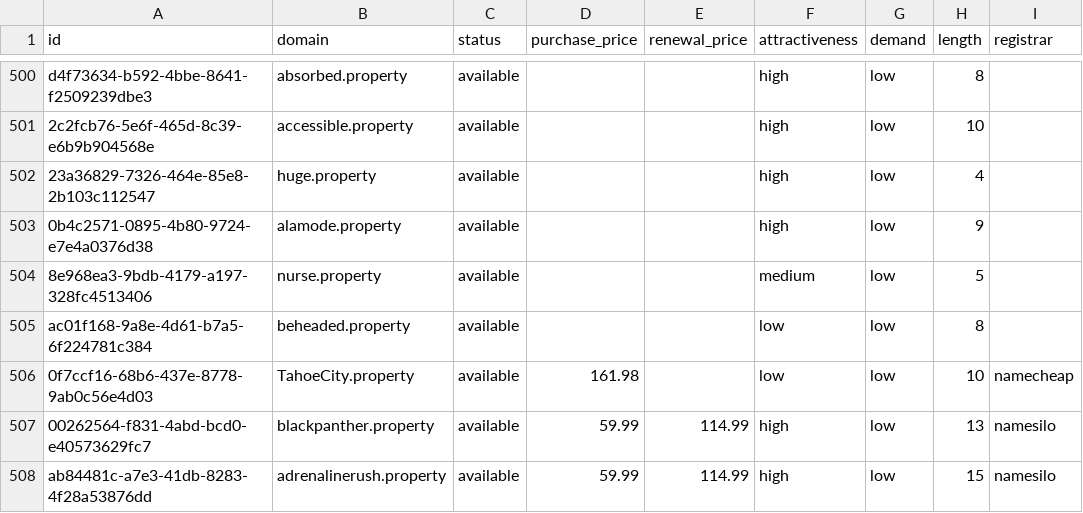
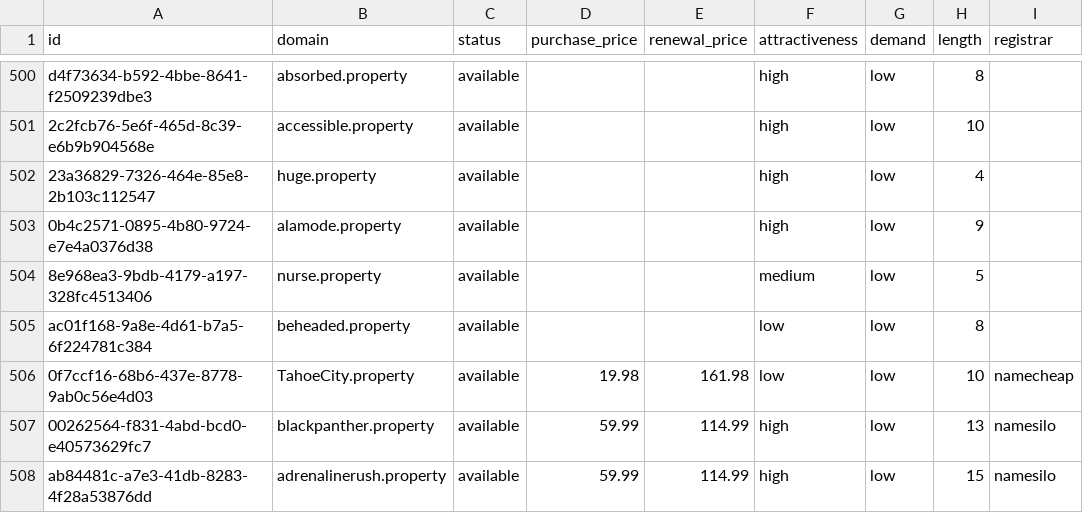
Before and after one commit to UniqueDomains/property-oneword-domains, a CSV file: property.csv, drawn as a sheet; only a part is shown, gaps mark what is left out; the diff names each change by its address in the sheet, - before the commit and + after, or states it on an @@ line.

Commit message:
Domains update

```diff
--- a/property.csv
+++ b/property.csv
-D506 (purchase_price): 161.98
+D506 (purchase_price): 19.98
-E506 (renewal_price): (empty)
+E506 (renewal_price): 161.98
```
Also changed, not shown: 4 other files.
